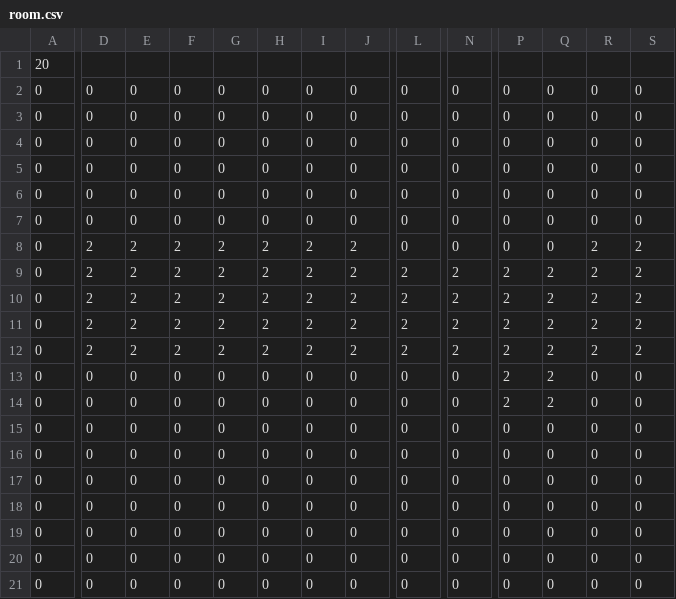
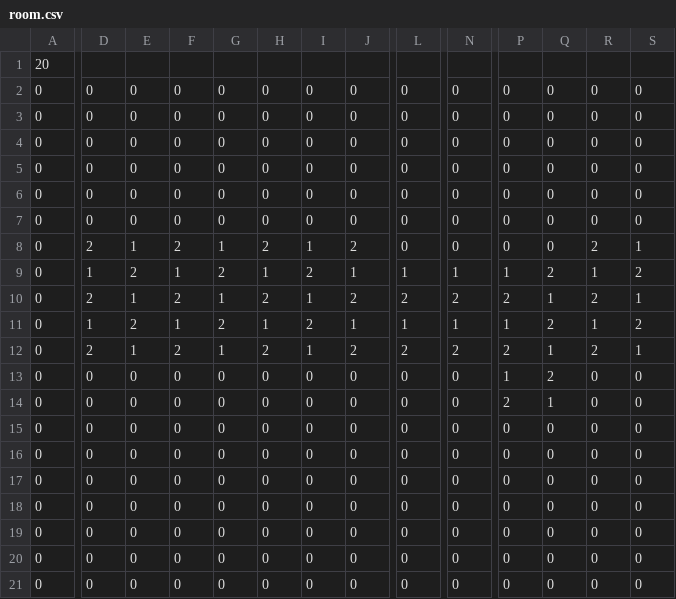
Before and after one commit to CS201-Platal-Game/Platal-Game, a CSV file: maps/room.csv, drawn as a sheet; only a part is shown, gaps mark what is left out; the diff covers the shown part only; the diff names each change by its address in the sheet, - before the commit and + after, or states it on an @@ line.

Commit message:
map is now checkered (for better visibility)

```diff
--- a/maps/room.csv
+++ b/maps/room.csv
-E8: 2
+E8: 1
-G8: 2
+G8: 1
-I8: 2
+I8: 1
-S8: 2
+S8: 1
-D9: 2
+D9: 1
-F9: 2
+F9: 1
-H9: 2
+H9: 1
-J9: 2
+J9: 1
-L9: 2
+L9: 1
-N9: 2
+N9: 1
-P9: 2
+P9: 1
-R9: 2
+R9: 1
-E10: 2
+E10: 1
-G10: 2
+G10: 1
-I10: 2
+I10: 1
-Q10: 2
+Q10: 1
-S10: 2
+S10: 1
-D11: 2
+D11: 1
-F11: 2
+F11: 1
-H11: 2
+H11: 1
-J11: 2
+J11: 1
-L11: 2
+L11: 1
-N11: 2
+N11: 1
-P11: 2
+P11: 1
-R11: 2
+R11: 1
-E12: 2
+E12: 1
-G12: 2
+G12: 1
-I12: 2
+I12: 1
-Q12: 2
+Q12: 1
-S12: 2
+S12: 1
-P13: 2
+P13: 1
-Q14: 2
+Q14: 1
```
Also changed, not shown: 6 edited cells elsewhere in this file.
